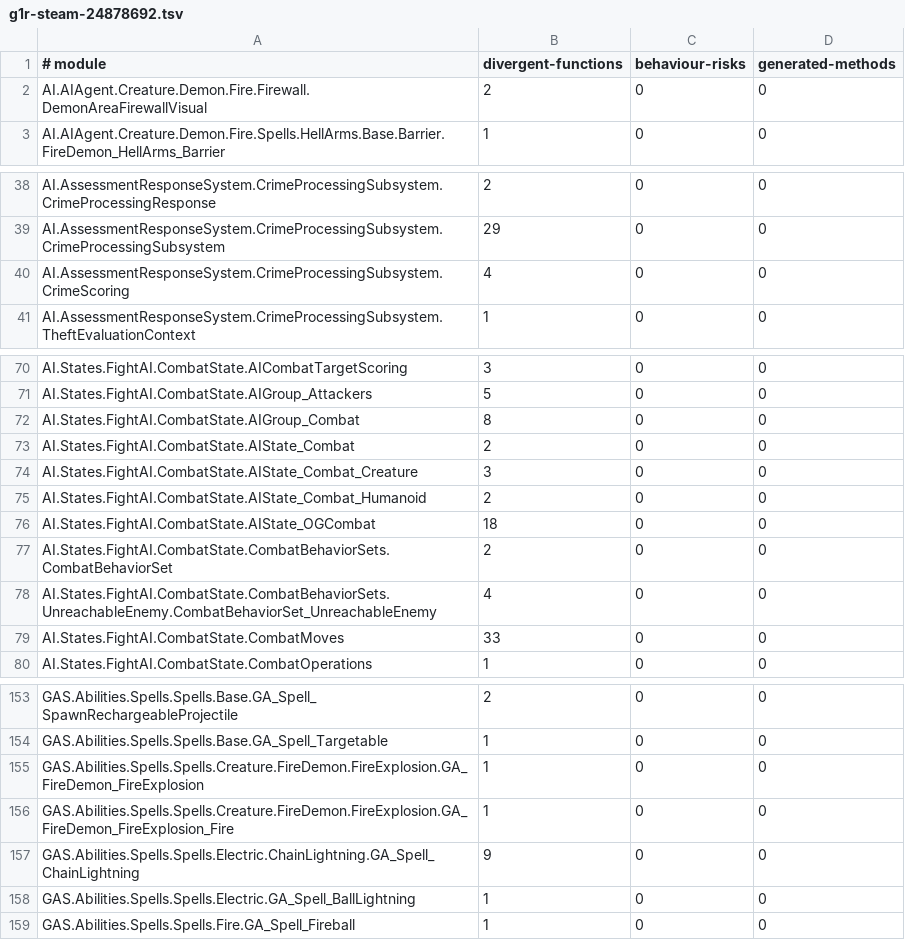
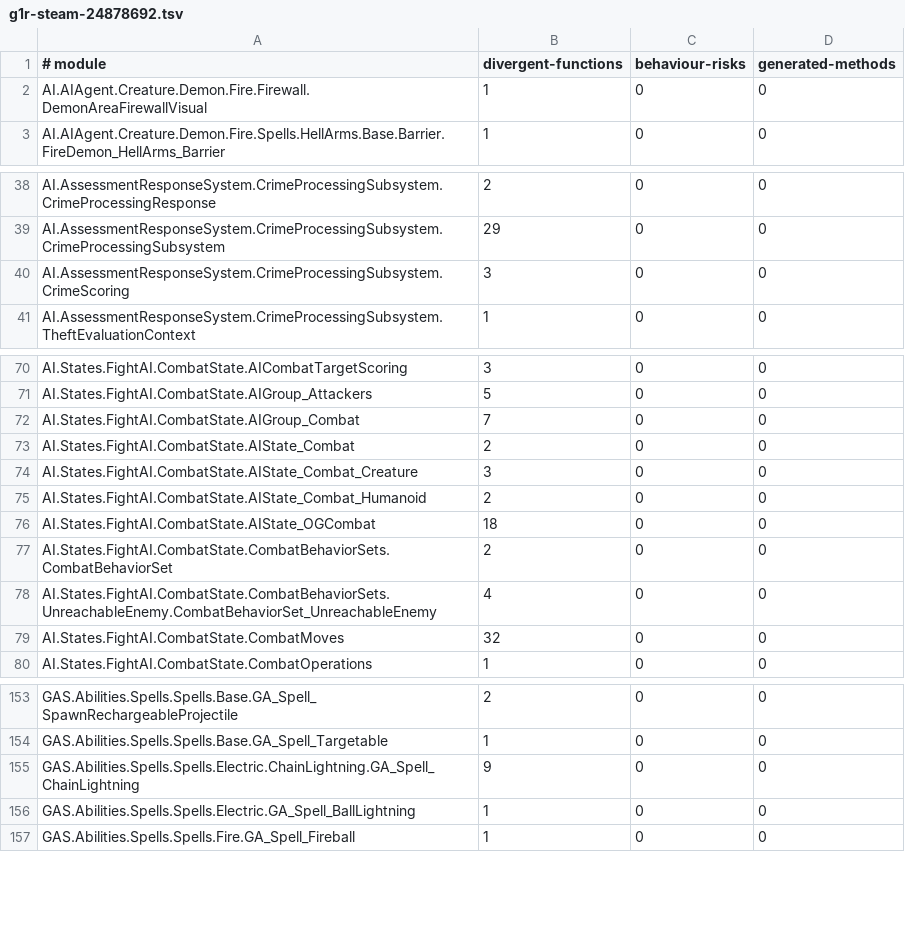
Before and after one commit to dh0er/gore, a TSV file: crates/gore-as/assets/byte-faithfulness/g1r-steam-24878692.tsv, drawn as a sheet; only a part is shown, gaps mark what is left out; the diff covers the shown part only.

```diff
--- a/crates/gore-as/assets/byte-faithfulness/g1r-steam-24878692.tsv
+++ b/crates/gore-as/assets/byte-faithfulness/g1r-steam-24878692.tsv
@@ -1,3 +1,3 @@
 # module	divergent-functions	behaviour-risks	generated-methods
-AI.AIAgent.Creature.Demon.Fire.Firewall.DemonAreaFirewallVisual	2	0	0
+AI.AIAgent.Creature.Demon.Fire.Firewall.DemonAreaFirewallVisual	1	0	0
 AI.AIAgent.Creature.Demon.Fire.Spells.HellArms.Base.Barrier.FireDemon_HellArms_Barrier	1	0	0
@@ -39,3 +39,3 @@ AI.AssessmentResponseSystem.CrimeProcessingSubsystem.CrimeProcessingResponse	2	0
 AI.AssessmentResponseSystem.CrimeProcessingSubsystem.CrimeProcessingSubsystem	29	0	0
-AI.AssessmentResponseSystem.CrimeProcessingSubsystem.CrimeScoring	4	0	0
+AI.AssessmentResponseSystem.CrimeProcessingSubsystem.CrimeScoring	3	0	0
 AI.AssessmentResponseSystem.CrimeProcessingSubsystem.TheftEvaluationContext	1	0	0
@@ -71,3 +71,3 @@ AI.States.FightAI.CombatState.AICombatTargetScoring	3	0	0
 AI.States.FightAI.CombatState.AIGroup_Attackers	5	0	0
-AI.States.FightAI.CombatState.AIGroup_Combat	8	0	0
+AI.States.FightAI.CombatState.AIGroup_Combat	7	0	0
 AI.States.FightAI.CombatState.AIState_Combat	2	0	0
@@ -78,3 +78,3 @@ AI.States.FightAI.CombatState.CombatBehaviorSets.CombatBehaviorSet	2	0	0
 AI.States.FightAI.CombatState.CombatBehaviorSets.UnreachableEnemy.CombatBehaviorSet_UnreachableEnemy	4	0	0
-AI.States.FightAI.CombatState.CombatMoves	33	0	0
+AI.States.FightAI.CombatState.CombatMoves	32	0	0
 AI.States.FightAI.CombatState.CombatOperations	1	0	0
@@ -154,4 +154,2 @@ GAS.Abilities.Spells.Spells.Base.GA_Spell_SpawnRechargeableProjectile	2	0	0
 GAS.Abilities.Spells.Spells.Base.GA_Spell_Targetable	1	0	0
-GAS.Abilities.Spells.Spells.Creature.FireDemon.FireExplosion.GA_FireDemon_FireExplosion	1	0	0
-GAS.Abilities.Spells.Spells.Creature.FireDemon.FireExplosion.GA_FireDemon_FireExplosion_Fire	1	0	0
 GAS.Abilities.Spells.Spells.Electric.ChainLightning.GA_Spell_ChainLightning	9	0	0
```
Also changed, not shown: 2 edited cells elsewhere in this file, 4 other files.
